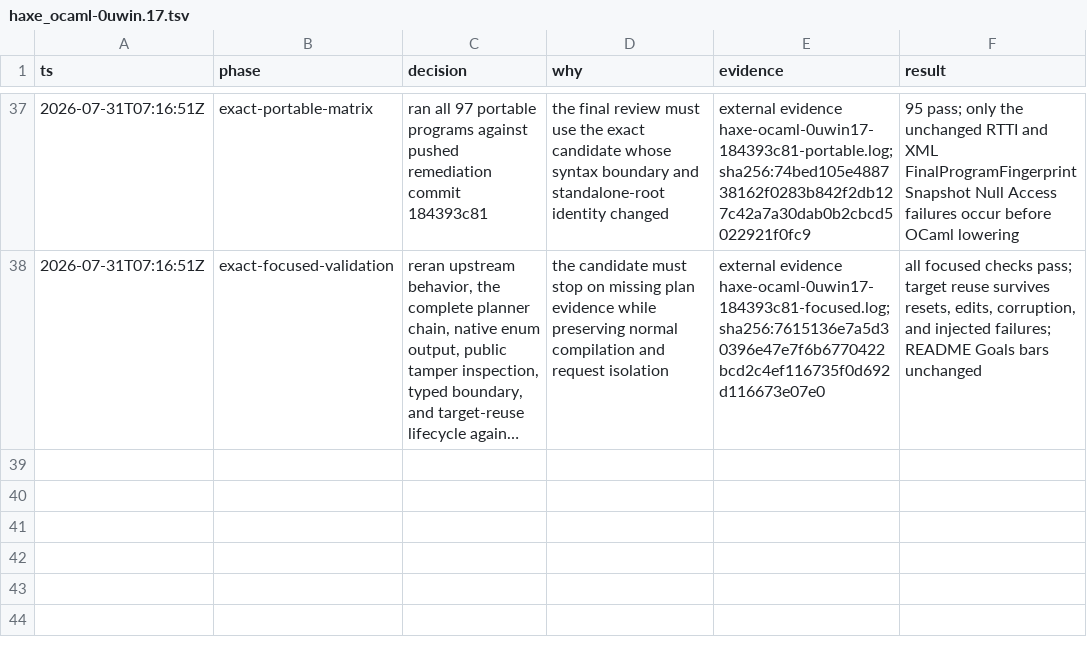
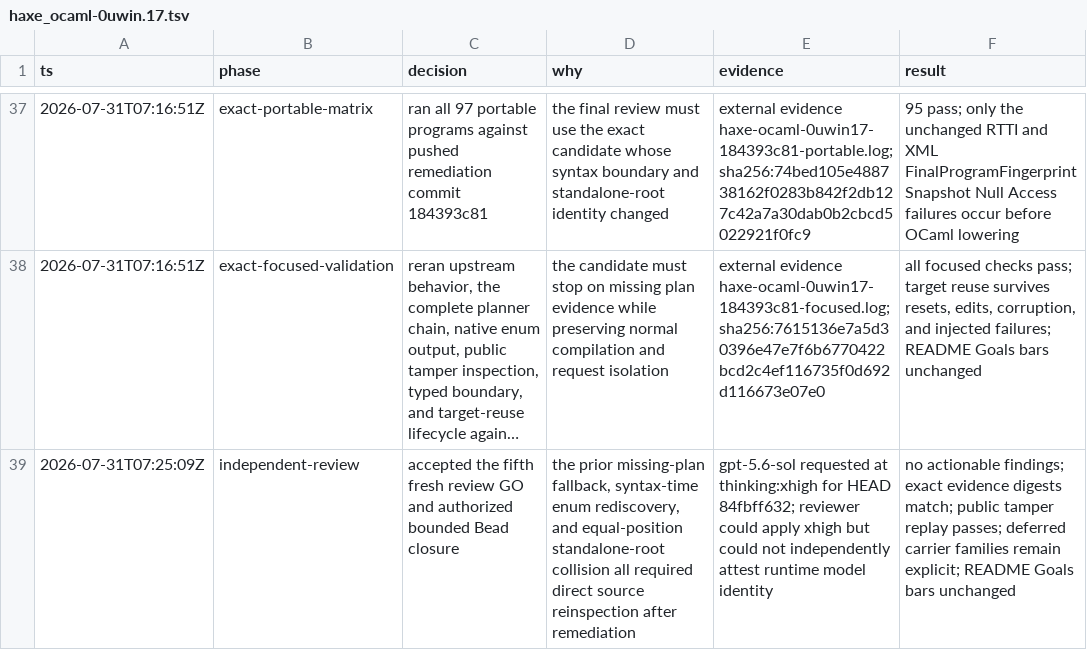
Before and after one commit to fullofcaffeine/hxhx, a TSV file: .audit/haxe_ocaml-0uwin.17.tsv, drawn as a sheet; only a part is shown, gaps mark what is left out; long unchanged cells end in …; the diff names each change by its address in the sheet, - before the commit and + after, or states it on an @@ line.

Commit message:
chore(beads): close Dynamic enum array plan
Close the bounded compiler correctness task after exact-candidate validation
and a fifth fresh independent review.

Direct enum constructors entering `Array<Dynamic>` now retain their Haxe enum
identity through one sealed conversion. Missing or corrupted planning evidence
stops compilation instead of allowing syntax to guess. The close note records
the 95/97 portable baseline, the two unrelated pre-lowering failures, focused
planner and lifecycle evidence, evidence digests, deferred carrier families,
and the reviewer provenance limitation.

README Goals remain unchanged because this improves one semantic boundary but
does not make an additional product route production-ready.

```diff
--- a/.audit/haxe_ocaml-0uwin.17.tsv
+++ b/.audit/haxe_ocaml-0uwin.17.tsv
+row 39: 2026-07-31T07:25:09Z | independent-review | accepted the fifth fresh review GO and authorized bounded Bead closure | the prior missing-plan fallback, syntax-time enum rediscovery, and equal-position standalone-root collision all required direct source reinspection after remediation | gpt-5.6-sol requested at thinking:xhigh for HEAD 84fbff632; reviewer could apply xhigh but could not independently attest runtime model identity | no actionable findings; exact evidence digests match; public tamper replay passes; deferred carrier families remain explicit; README Goals bars unchanged
```
Also changed, not shown: 1 other file.
